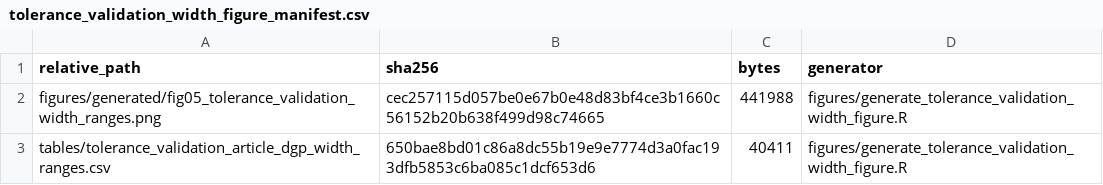
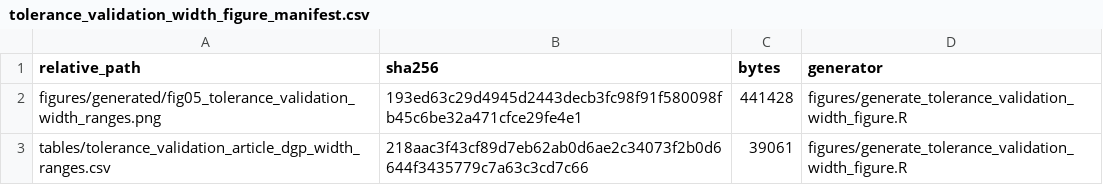
Before and after one commit to AntonioAPDL/RQR-GIBBS, a CSV file: figures/generated/tolerance_validation_width_figure_manifest.csv, drawn as a sheet.

```diff
--- a/figures/generated/tolerance_validation_width_figure_manifest.csv
+++ b/figures/generated/tolerance_validation_width_figure_manifest.csv
@@ -1,3 +1,3 @@
 "relative_path","sha256","bytes","generator"
-"figures/generated/fig05_tolerance_validation_width_ranges.png","cec257115d057be0e67b0e48d83bf4ce3b1660c56152b20b638f499d98c74665",441988,"figures/generate_tolerance_validation_width_figure.R"
-"tables/tolerance_validation_article_dgp_width_ranges.csv","650bae8bd01c86a8dc55b19e9e7774d3a0fac193dfb5853c6ba085c1dcf653d6",40411,"figures/generate_tolerance_validation_width_figure.R"
+"figures/generated/fig05_tolerance_validation_width_ranges.png","193ed63c29d4945d2443decb3fc98f91f580098fb45c6be32a471cfce29fe4e1",441428,"figures/generate_tolerance_validation_width_figure.R"
+"tables/tolerance_validation_article_dgp_width_ranges.csv","218aac3f43cf89d7eb62ab0d6ae2c34073f2b0d6644f3435779c7a63c3cd7c66",39061,"figures/generate_tolerance_validation_width_figure.R"
```
Also changed, not shown: figures/generated/rqr_theory_figure_provenance.csv, figures/generated/tolerance_validation_primary_figure_manifest.csv, 29 other files.
